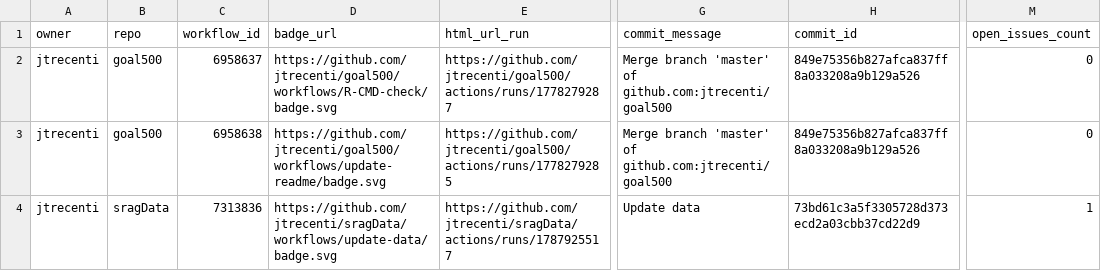
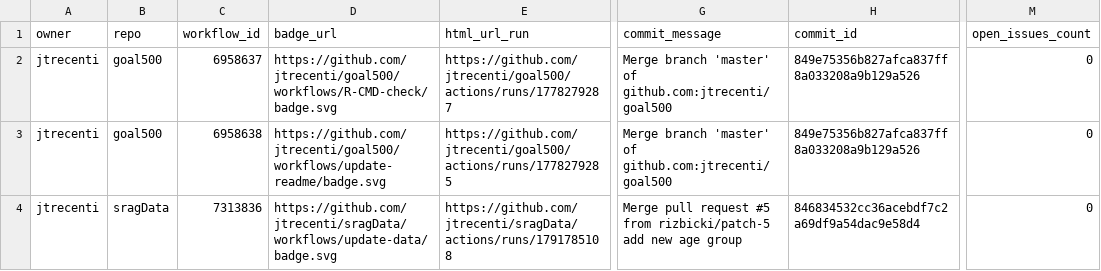
Before and after one commit to jtrecenti/status, a CSV file: repos.csv, drawn as a sheet; only a part is shown, gaps mark what is left out; ↵ is a line break in a cell; the diff names each change by its address in the sheet, - before the commit and + after, or states it on an @@ line.

```diff
--- a/repos.csv
+++ b/repos.csv
-E4 (html_url_run): https://github.com/jtrecenti/sragData/actions/runs/1787925517
+E4 (html_url_run): https://github.com/jtrecenti/sragData/actions/runs/1791785108
-G4 (commit_message): Update data
+G4 (commit_message): Merge pull request #5 from rizbicki/patch-5 ↵ add new age group
-H4 (commit_id): 73bd61c3a5f3305728d373ecd2a03cbb37cd22d9
+H4 (commit_id): 846834532cc36acebdf7c2a69df9a54dac9e58d4
-M4 (open_issues_count): 1
+M4 (open_issues_count): 0
```
Also changed, not shown: 1 other file.
